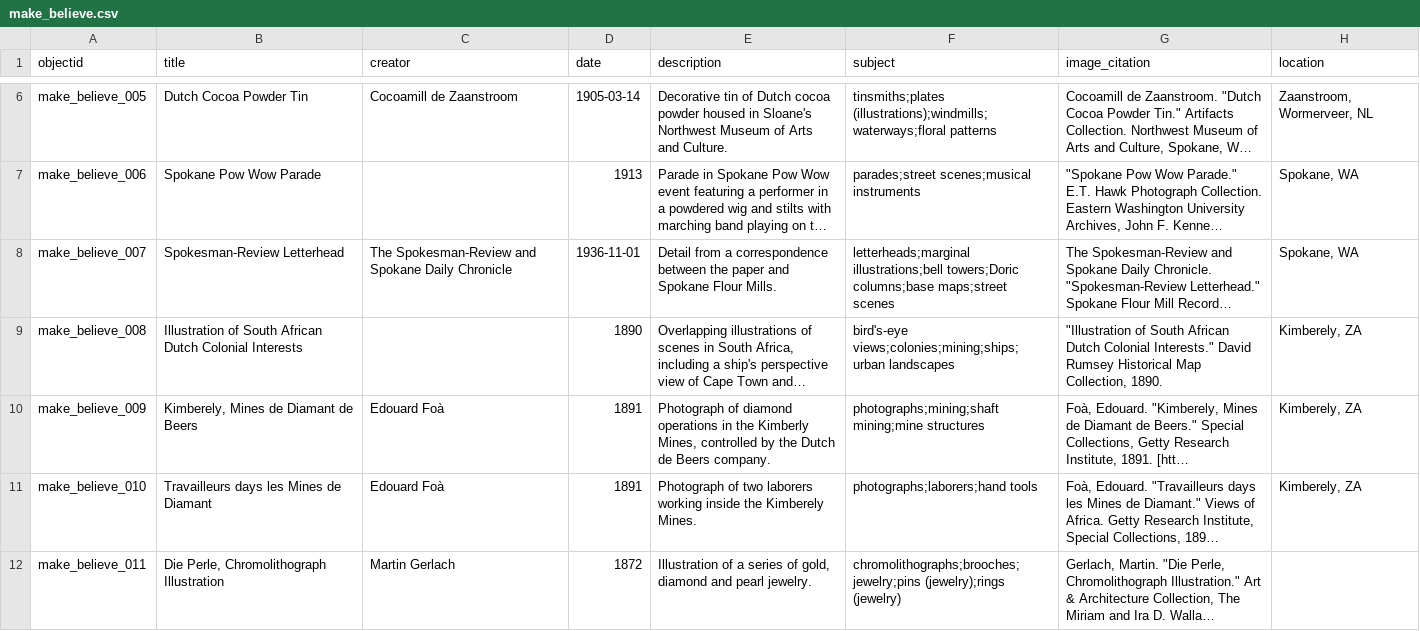
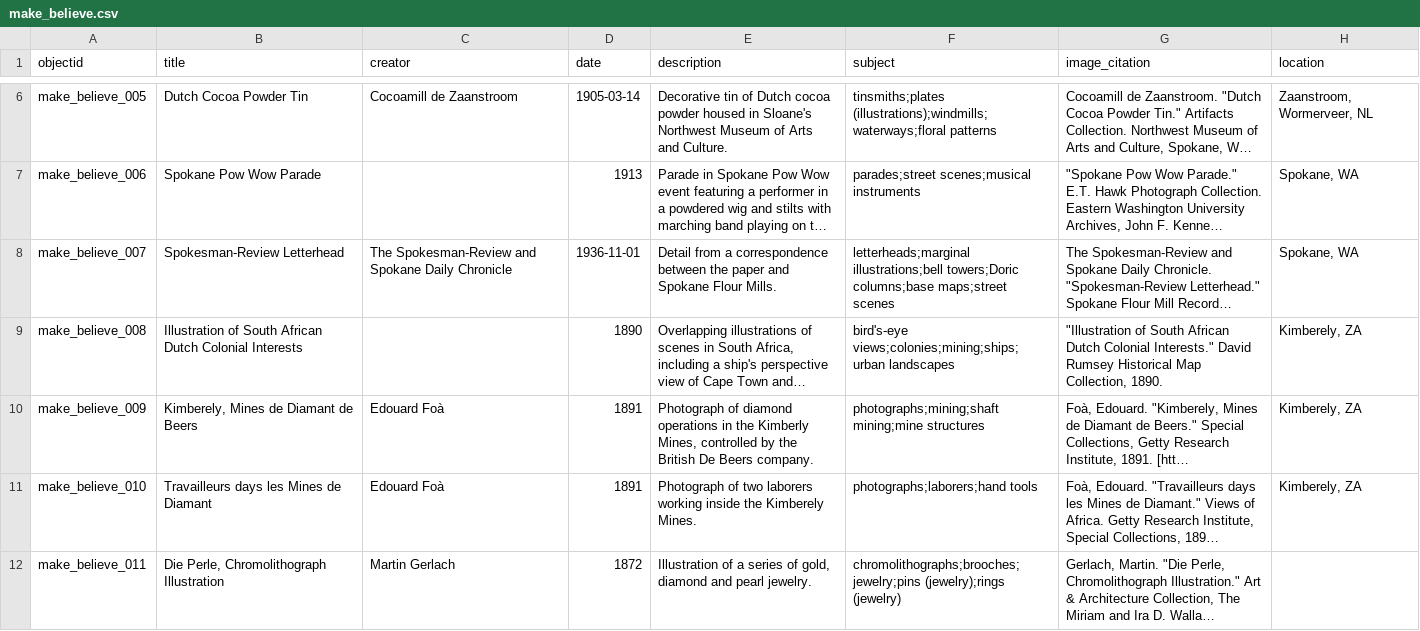
Before and after one commit to Scholarly-Projects/make_believe, a CSV file: _data/make_believe.csv, drawn as a sheet; only a part is shown, gaps mark what is left out; long unchanged cells end in …; the diff names each change by its address in the sheet, - before the commit and + after, or states it on an @@ line.

```diff
--- a/_data/make_believe.csv
+++ b/_data/make_believe.csv
-E10 (description): …by the Dutch de Beers company.
+E10 (description): …by the British De Beers company.
```
Also changed, not shown: 2 other files.
